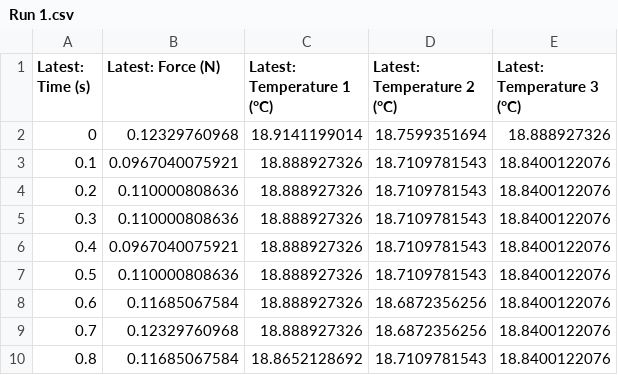
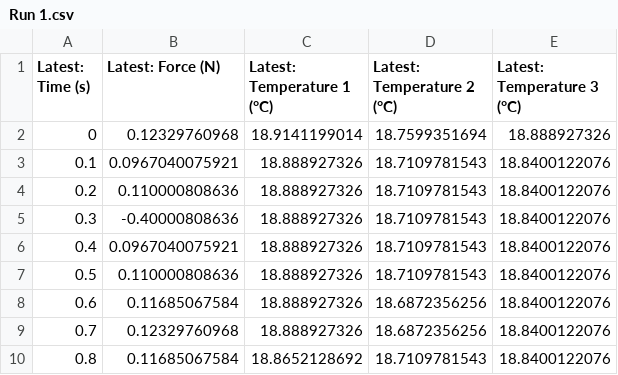
Before and after one commit to rgreenblatt/hero_thermal_testing, a CSV file: data/Run 1.csv, drawn as a sheet; only a part is shown.

Commit message:
Got data combining working

```diff
--- a/data/Run 1.csv
+++ b/data/Run 1.csv
@@ -4,3 +4,3 @@
 0.2,0.110000808636,18.888927326,18.7109781543,18.8400122076
-0.3,0.110000808636,18.888927326,18.7109781543,18.8400122076
+0.3,-0.40000808636,18.888927326,18.7109781543,18.8400122076
 0.4,0.0967040075921,18.888927326,18.7109781543,18.8400122076
```
Also changed, not shown: 2 other files.
